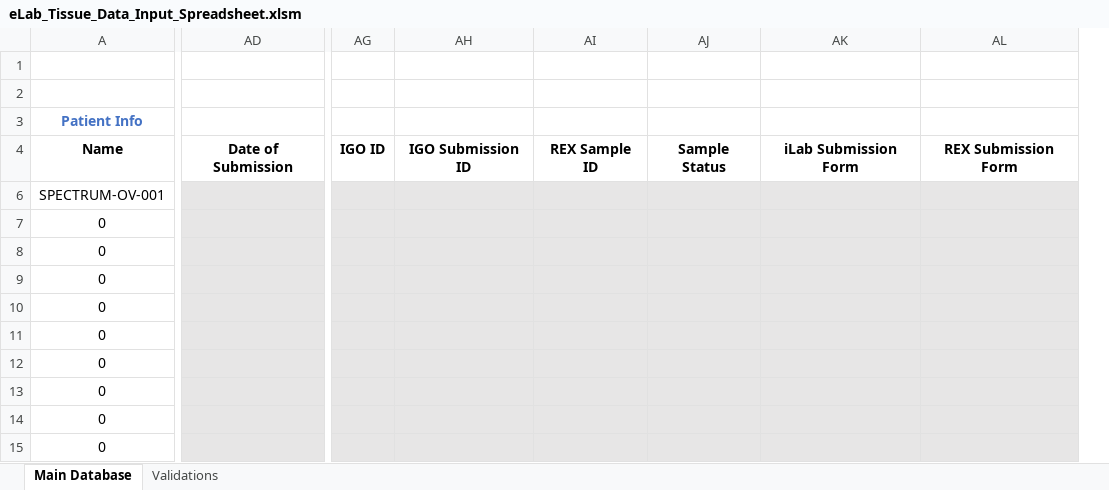
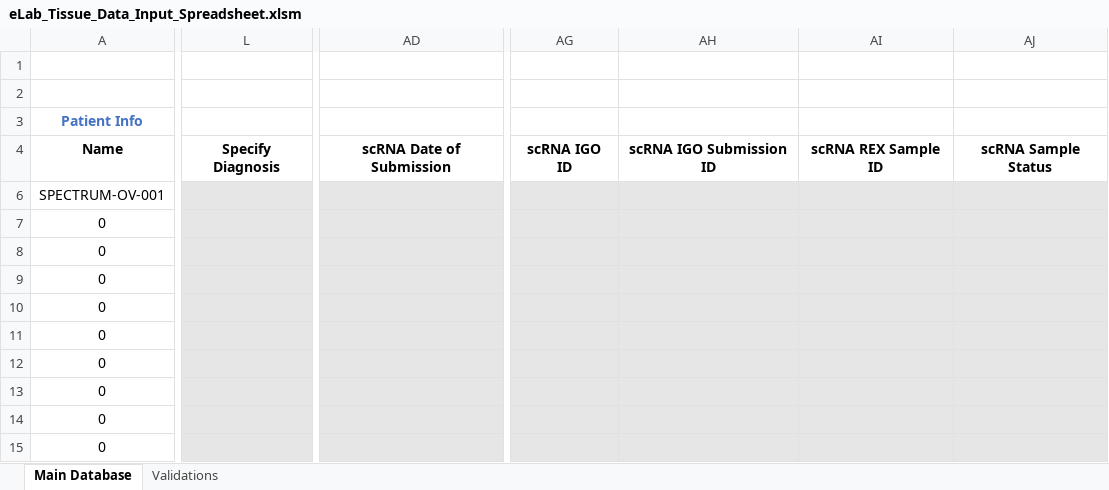
Before and after one commit to shahcompbio/spectrum_etl, an Excel workbook: spectrum_etl/elab_spreadsheet/eLab_Tissue_Data_Input_Spreadsheet.xlsm, sheet Main Database, drawn as a sheet; only a part is shown, gaps mark what is left out; values as stored, in another font and other column widths than the file's, no borders; charts and pictures not drawn; removed rows and columns are numbered as before the commit, all else as after; the diff covers the shown part only; the diff names each change by its address in the sheet, - before the commit and + after, or states it on an @@ line.

Commit message:
updated duplicated names

```diff
--- a/spectrum_etl/elab_spreadsheet/eLab_Tissue_Data_Input_Spreadsheet.xlsm (sheet Main Database)
+++ b/spectrum_etl/elab_spreadsheet/eLab_Tissue_Data_Input_Spreadsheet.xlsm (sheet Main Database)
@@ column L unhidden, row 4: Specify Diagnosis @@
-column AD, row 4: Date of Submission
+column AD, row 4: scRNA Date of Submission
-column AG, row 4: IGO ID
-column AH, row 4: IGO Submission ID
-column AI, row 4: REX Sample ID
-column AJ, row 4: Sample Status
-column AK, row 4: iLab Submission Form
-column AL, row 4: REX Submission Form
+column AG, row 4: scRNA IGO ID
+column AH, row 4: scRNA IGO Submission ID
+column AI, row 4: scRNA REX Sample ID
+column AJ, row 4: scRNA Sample Status
```
Also changed, not shown: 13 added columns, 7 removed columns, 3 edited cells and merged cells elsewhere in this sheet.
